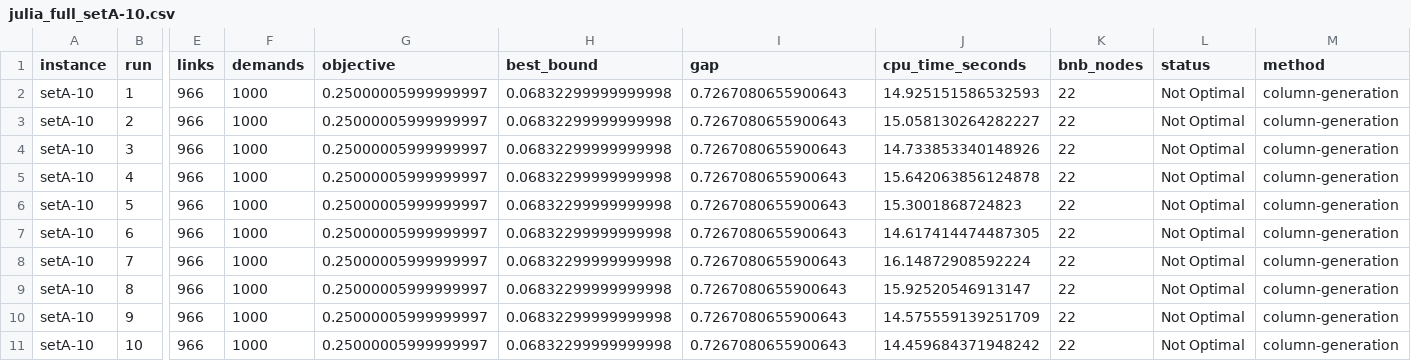
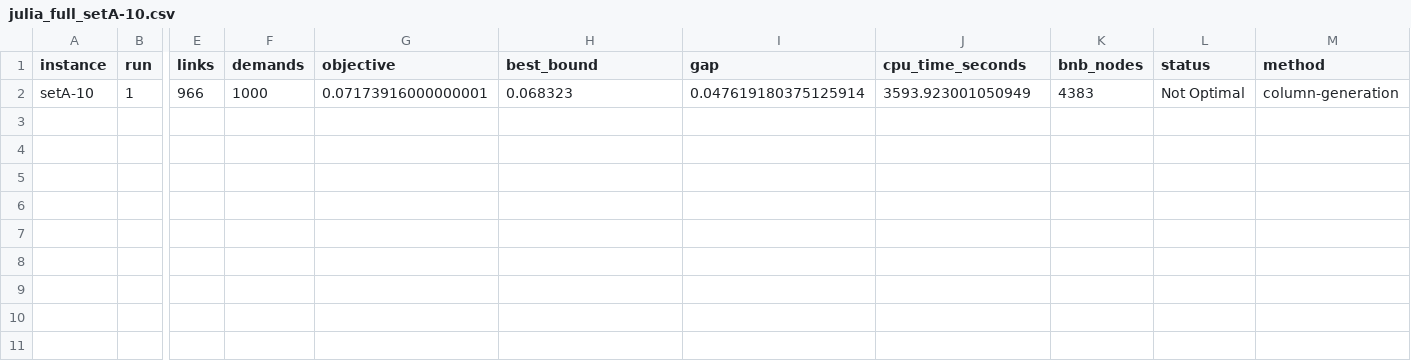
Before and after one commit to vuongminh1907/submit, a CSV file: results/julia_full_setA-10.csv, drawn as a sheet; only a part is shown, gaps mark what is left out; rows hold the shown columns only; the diff names each change by its address in the sheet, - before the commit and + after, or states it on an @@ line.

```diff
--- a/results/julia_full_setA-10.csv
+++ b/results/julia_full_setA-10.csv
-G2 (objective): 0.25000005999999997
+G2 (objective): 0.07173916000000001
-H2 (best_bound): 0.06832299999999998
+H2 (best_bound): 0.068323
-I2 (gap): 0.7267080655900643
+I2 (gap): 0.047619180375125914
-J2 (cpu_time_seconds): 14.925151586532593
+J2 (cpu_time_seconds): 3593.923001050949
-K2 (bnb_nodes): 22
+K2 (bnb_nodes): 4383
-row 3: setA-10 | 2 | 966 | 1000 | 0.25000005999999997 | 0.06832299999999998 | 0.7267080655900643 | 15.058130264282227 | 22 | Not Optimal | column-generation
-row 4: setA-10 | 3 | 966 | 1000 | 0.25000005999999997 | 0.06832299999999998 | 0.7267080655900643 | 14.733853340148926 | 22 | Not Optimal | column-generation
-row 5: setA-10 | 4 | 966 | 1000 | 0.25000005999999997 | 0.06832299999999998 | 0.7267080655900643 | 15.642063856124878 | 22 | Not Optimal | column-generation
-row 6: setA-10 | 5 | 966 | 1000 | 0.25000005999999997 | 0.06832299999999998 | 0.7267080655900643 | 15.3001868724823 | 22 | Not Optimal | column-generation
-row 7: setA-10 | 6 | 966 | 1000 | 0.25000005999999997 | 0.06832299999999998 | 0.7267080655900643 | 14.617414474487305 | 22 | Not Optimal | column-generation
-row 8: setA-10 | 7 | 966 | 1000 | 0.25000005999999997 | 0.06832299999999998 | 0.7267080655900643 | 16.14872908592224 | 22 | Not Optimal | column-generation
-row 9: setA-10 | 8 | 966 | 1000 | 0.25000005999999997 | 0.06832299999999998 | 0.7267080655900643 | 15.92520546913147 | 22 | Not Optimal | column-generation
-row 10: setA-10 | 9 | 966 | 1000 | 0.25000005999999997 | 0.06832299999999998 | 0.7267080655900643 | 14.575559139251709 | 22 | Not Optimal | column-generation
-row 11: setA-10 | 10 | 966 | 1000 | 0.25000005999999997 | 0.06832299999999998 | 0.7267080655900643 | 14.459684371948242 | 22 | Not Optimal | column-generation
```
Also changed, not shown: results/julia_full_setA-04.csv, results/julia_full_setA-06.csv, 13 other files.
